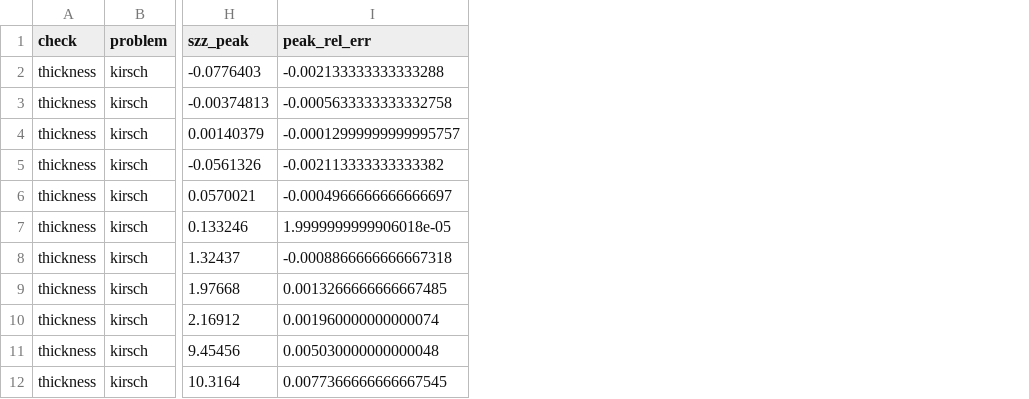
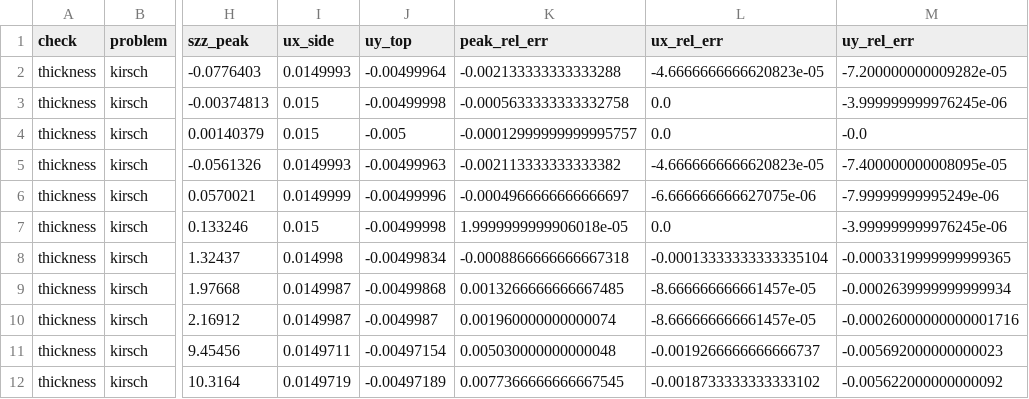
Before and after one commit to wqfang/fea-portfolio, a CSV file: verification/runs/plate_hole/sensitivity_results.csv, drawn as a sheet; only a part is shown, gaps mark what is left out; the diff names each change by its address in the sheet, - before the commit and + after, or states it on an @@ line.

Commit message:
Add hole-edge displacement check for CalculiX CPS4R stiffening; show CalculiX in Abaqus plate table

```diff
--- a/verification/runs/plate_hole/sensitivity_results.csv
+++ b/verification/runs/plate_hole/sensitivity_results.csv
+column I (ux_side), rows 2-12: 0.0149993 | 0.015 | 0.015 | 0.0149993 | 0.0149999 | 0.015 | 0.014998 | 0.0149987 | 0.0149987 | 0.0149711 | 0.0149719
+column J (uy_top), rows 2-12: -0.00499964 | -0.00499998 | -0.005 | -0.00499963 | -0.00499996 | -0.00499998 | -0.00499834 | -0.00499868 | -0.0049987 | -0.00497154 | -0.00497189
+column L (ux_rel_err), rows 2-12: -4.6666666666620823e-05 | 0.0 | 0.0 | -4.6666666666620823e-05 | -6.666666666627075e-06 | 0.0 | -0.00013333333333335104 | -8.666666666661457e-05 | -8.666666666661457e-05 | -0.0019266666666666737 | -0.0018733333333333102
+column M (uy_rel_err), rows 2-12: -7.200000000009282e-05 | -3.999999999976245e-06 | -0.0 | -7.400000000008095e-05 | -7.99999999995249e-06 | -3.999999999976245e-06 | -0.0003319999999999365 | -0.0002639999999999934 | -0.00026000000000001716 | -0.005692000000000023 | -0.005622000000000092
```
Also changed, not shown: 2 other files.
